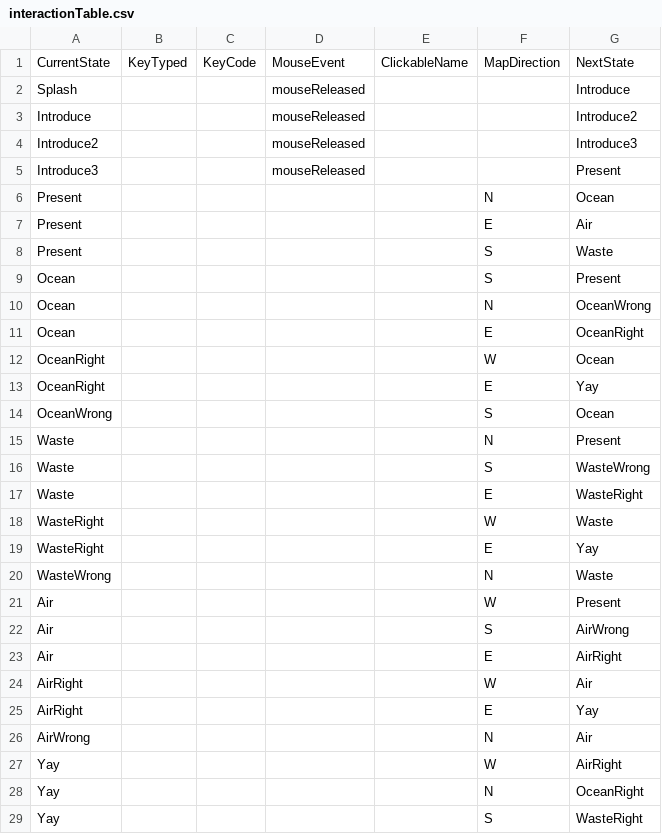
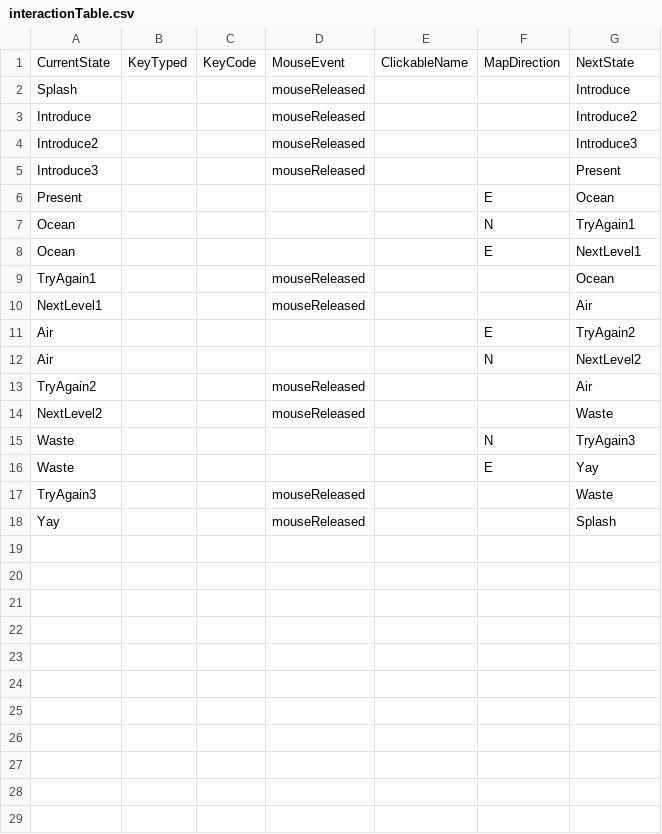
Before and after one commit to mlafarrow/Project1, a CSV file: data/interactionTable.csv, drawn as a sheet.

```diff
--- a/data/interactionTable.csv
+++ b/data/interactionTable.csv
@@ -5,25 +5,14 @@ Introduce2,,,mouseReleased,,,Introduce3
 Introduce3,,,mouseReleased,,,Present
-Present,,,,,N,Ocean
-Present,,,,,E,Air
-Present,,,,,S,Waste
-Ocean,,,,,S,Present
-Ocean,,,,,N,OceanWrong
-Ocean,,,,,E,OceanRight
-OceanRight,,,,,W,Ocean
-OceanRight,,,,,E,Yay
-OceanWrong,,,,,S,Ocean
-Waste,,,,,N,Present
-Waste,,,,,S,WasteWrong
-Waste,,,,,E,WasteRight
-WasteRight,,,,,W,Waste
-WasteRight,,,,,E,Yay
-WasteWrong,,,,,N,Waste
-Air,,,,,W,Present
-Air,,,,,S,AirWrong
-Air,,,,,E,AirRight
-AirRight,,,,,W,Air
-AirRight,,,,,E,Yay
-AirWrong,,,,,N,Air
-Yay,,,,,W,AirRight
-Yay,,,,,N,OceanRight
-Yay,,,,,S,WasteRight
+Present,,,,,E,Ocean
+Ocean,,,,,N,TryAgain1
+Ocean,,,,,E,NextLevel1
+TryAgain1,,,mouseReleased,,,Ocean
+NextLevel1,,,mouseReleased,,,Air
+Air,,,,,E,TryAgain2
+Air,,,,,N,NextLevel2
+TryAgain2,,,mouseReleased,,,Air
+NextLevel2,,,mouseReleased,,,Waste
+Waste,,,,,N,TryAgain3
+Waste,,,,,E,Yay
+TryAgain3,,,mouseReleased,,,Waste
+Yay,,,mouseReleased,,,Splash
```
Also changed, not shown: data/adventureStates.csv, 7 other files.
